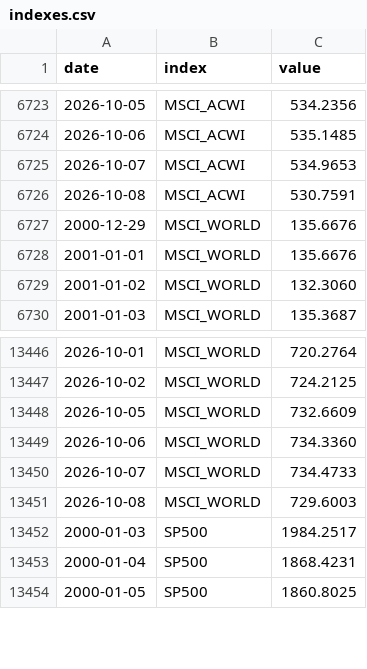
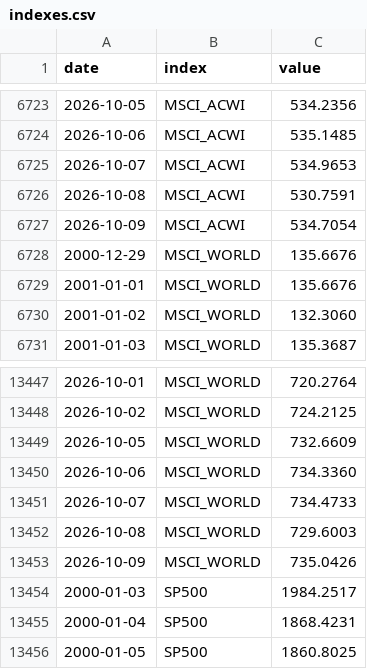
Before and after one commit to VytisCode/pension-fund-tracker, a CSV file: data/indexes.csv, drawn as a sheet; only a part is shown, gaps mark what is left out; the diff names each change by its address in the sheet, - before the commit and + after, or states it on an @@ line.

```diff
--- a/data/indexes.csv
+++ b/data/indexes.csv
+row 6727: 2026-10-09 | MSCI_ACWI | 534.7054
+row 13453: 2026-10-09 | MSCI_WORLD | 735.0426
```
Also changed, not shown: 9 other files.
